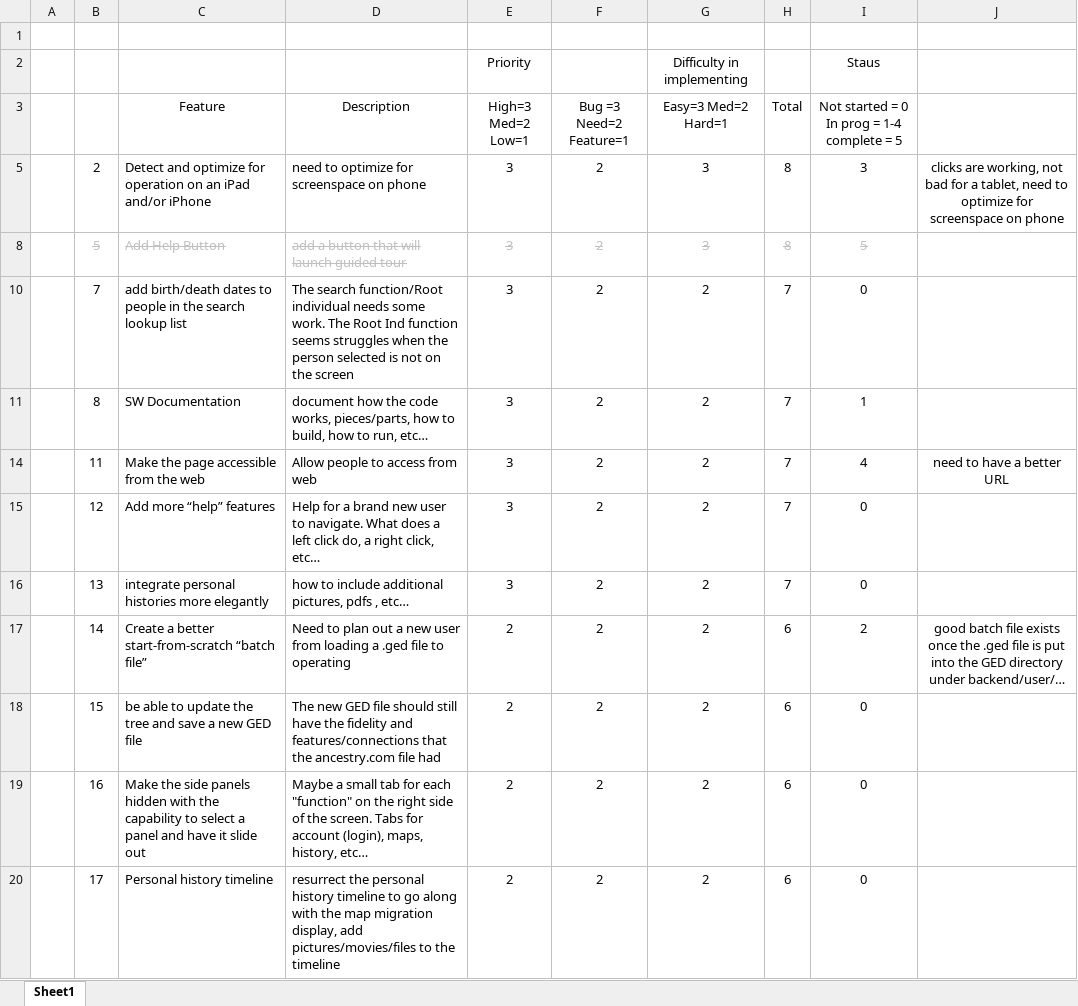
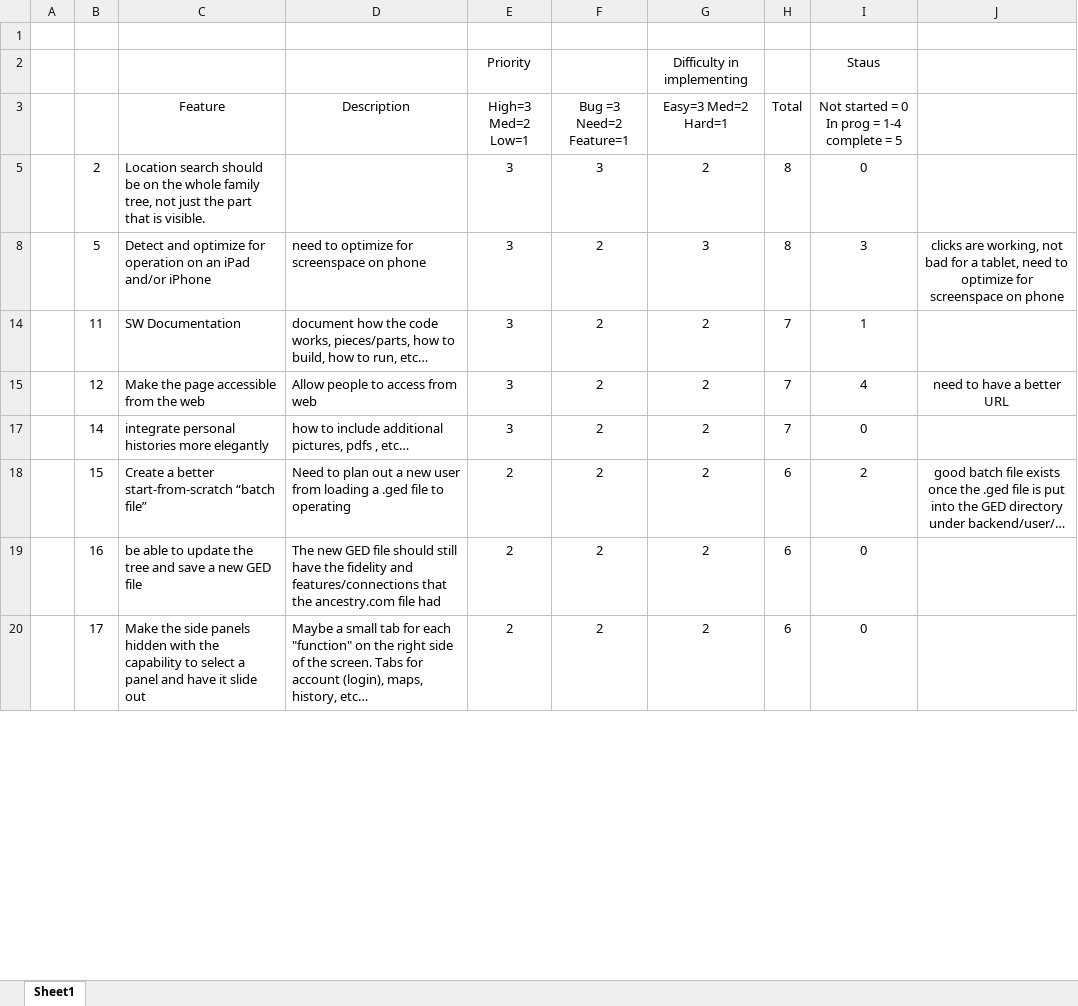
Before and after one commit to jlauko/ged-keepers, an Excel workbook: Future Features/New Features - Family Tree.xlsx, sheet Sheet1, drawn as a sheet; only a part is shown; values as stored, in another font and other column widths than the file's, no borders; conditional formats not drawn; removed rows and columns are numbered as before the commit, all else as after; the diff covers the shown part only; the diff names each change by its address in the sheet, - before the commit and + after, or states it on an @@ line.

```diff
--- a/Future Features/New Features - Family Tree.xlsx (sheet Sheet1)
+++ b/Future Features/New Features - Family Tree.xlsx (sheet Sheet1)
-C5 (Feature): Detect and optimize for operation on an iPad and/or iPhone
+C5 (Feature): Location search should be on the whole family tree, not just the part that is visible.
-D5 (Description): need to optimize for screenspace on phone
+D5 (Description): (empty)
-F5 (Bug =3 Need=2 Feature=1): 2
+F5 (Bug =3 Need=2 Feature=1): 3
-G5 (Easy=3 Med=2 Hard=1): 3
+G5 (Easy=3 Med=2 Hard=1): 2
-I5: 3
+I5: 0
-J5: clicks are working, not bad for a tablet, need to optimize for screenspace on phone
+J5: (empty)
@@ B8:I8 strikethrough: on → off, text colour: #BFBFBF → black @@
-C8 (Feature): Add Help Button
+C8 (Feature): Detect and optimize for operation on an iPad and/or iPhone
-D8 (Description): add a button that will launch guided tour
+D8 (Description): need to optimize for screenspace on phone
-I8: 5
+I8: 3
-J8: (empty)
+J8: clicks are working, not bad for a tablet, need to optimize for screenspace on phone
-row 10:  | 7 | add birth/death dates to people in the search lookup list | The search function/Root individual needs some work. The Root Ind function seems struggles when the person selected is not on the screen | 3 | 2 | 2 | 7 | 0
-row 11:  | 8 | SW Documentation | document how the code works, pieces/parts, how to build, how to run, etc… | 3 | 2 | 2 | 7 | 1
-C14 (Feature): Make the page accessible from the web
+C14 (Feature): SW Documentation
-D14 (Description): Allow people to access from web
+D14 (Description): document how the code works, pieces/parts, how to build, how to run, etc…
-I14: 4
+I14: 1
-J14: need to have a better URL
+J14: (empty)
-C15 (Feature): Add more “help” features
+C15 (Feature): Make the page accessible from the web
-D15 (Description): Help for a brand new user to navigate. What does a left click do, a right click, etc…
+D15 (Description): Allow people to access from web
-I15: 0
+I15: 4
-J15: (empty)
+J15: need to have a better URL
-B17: 13
+B17: 14
-row 17:  | 14 | Create a better start-from-scratch “batch file” | Need to plan out a new user from loading a .ged file to operating | 2 | 2 | 2 | 6 | 2 | good batch file exists once the .ged file is put into the GED directory under backend/user/…
-C18 (Feature): be able to update the tree and save a new GED file
+C18 (Feature): Create a better start-from-scratch “batch file”
-D18 (Description): The new GED file should still have the fidelity and features/connections that the ancestry.com file had
+D18 (Description): Need to plan out a new user from loading a .ged file to operating
-I18: 0
+I18: 2
-J18: (empty)
+J18: good batch file exists once the .ged file is put into the GED directory under backend/user/…
-C19 (Feature): Make the side panels hidden with the capability to select a panel and have it slide out
+C19 (Feature): be able to update the tree and save a new GED file
-D19 (Description): Maybe a small tab for each "function" on the right side of the screen. Tabs for account (login), maps, history, etc…
+D19 (Description): The new GED file should still have the fidelity and features/connections that the ancestry.com file had
-C20 (Feature): Personal history timeline
+C20 (Feature): Make the side panels hidden with the capability to select a panel and have it slide out
-D20 (Description): resurrect the personal history timeline to go along with the map migration display, add pictures/movies/files to the timeline
+D20 (Description): Maybe a small tab for each "function" on the right side of the screen. Tabs for account (login), maps, history, etc…
```
Also changed, not shown: 2 added rows, 1 removed row and 43 edited cells elsewhere in this sheet, formulas that keep their value, 3 other files.
